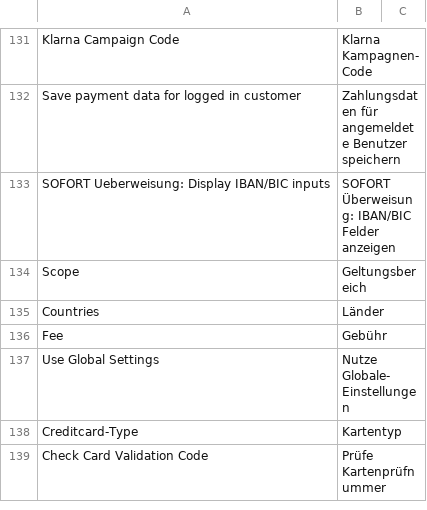
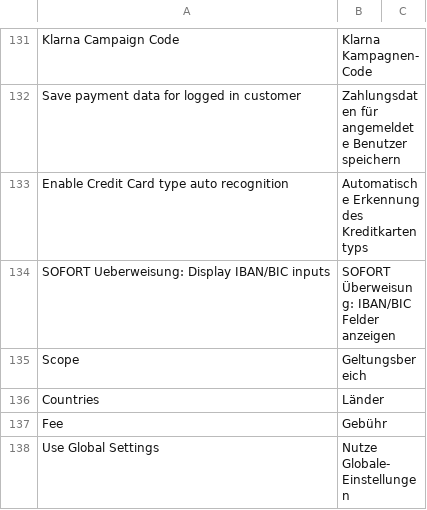
Before and after one commit to PAYONE-GmbH/magento-1, a CSV file: app/locale/de_DE/Payone_Core.csv, drawn as a sheet; only a part is shown, gaps mark what is left out; the shorter side is filled out with more unchanged rows; the diff names each change by its address in the sheet, - before the commit and + after, or states it on an @@ line.

Commit message:
MAGE-316: Add credit card logo next to selector - add admin option to enable or disable credit card type recognition - add database field to store the new option

```diff
--- a/app/locale/de_DE/Payone_Core.csv
+++ b/app/locale/de_DE/Payone_Core.csv
+row 133: Enable Credit Card type auto recognition | Automatische Erkennung des Kreditkartentyps
```
Also changed, not shown: 6 other files.
